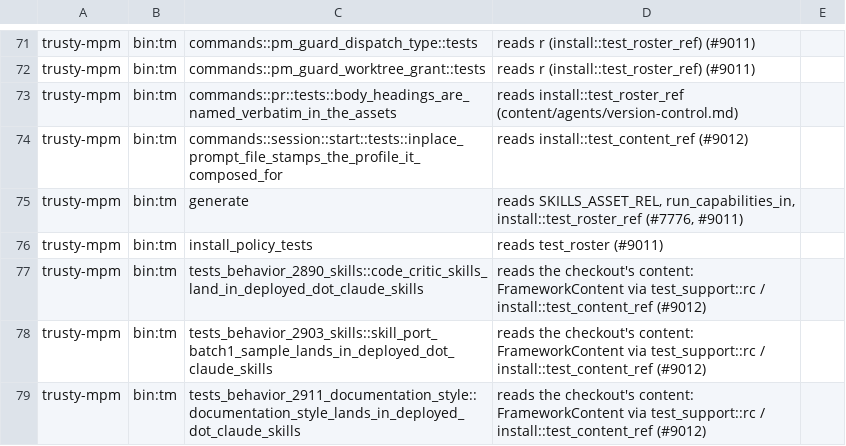
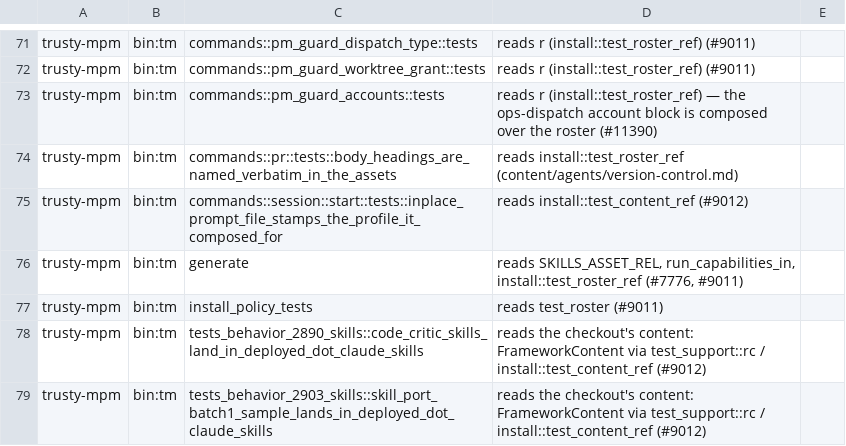
Before and after one commit to bobmatnyc/trusty-tools, a TSV file: scripts/asset-content-tests.tsv, drawn as a sheet; only a part is shown, gaps mark what is left out; the shorter side is filled out with more unchanged rows; the diff names each change by its address in the sheet, - before the commit and + after, or states it on an @@ line.

```diff
--- a/scripts/asset-content-tests.tsv
+++ b/scripts/asset-content-tests.tsv
+row 73: trusty-mpm | bin:tm | commands::pm_guard_accounts::tests | reads r (install::test_roster_ref) — the ops-dispatch account block is composed over the roster (#11390)
```
Also changed, not shown: 1 other file.
